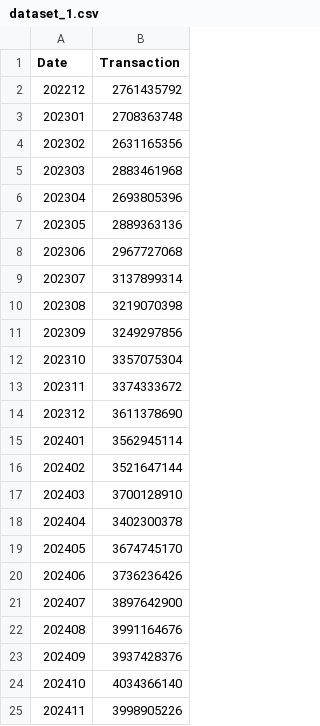
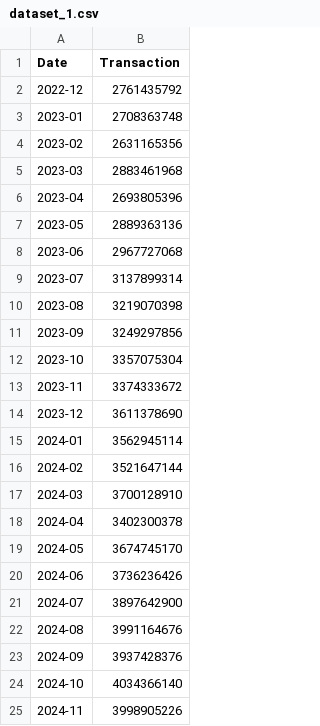
Before and after one commit to chnattapon/mylabs, a CSV file: dataset_1.csv, drawn as a sheet.

Commit message:
Add files via upload

```diff
--- a/dataset_1.csv
+++ b/dataset_1.csv
@@ -1,25 +1,25 @@
 Date,Transaction
-202212,2761435792
-202301,2708363748
-202302,2631165356
-202303,2883461968
-202304,2693805396
-202305,2889363136
-202306,2967727068
-202307,3137899314
-202308,3219070398
-202309,3249297856
-202310,3357075304
-202311,3374333672
-202312,3611378690
-202401,3562945114
-202402,3521647144
-202403,3700128910
-202404,3402300378
-202405,3674745170
-202406,3736236426
-202407,3897642900
-202408,3991164676
-202409,3937428376
-202410,4034366140
-202411,3998905226
+2022-12,2761435792
+2023-01,2708363748
+2023-02,2631165356
+2023-03,2883461968
+2023-04,2693805396
+2023-05,2889363136
+2023-06,2967727068
+2023-07,3137899314
+2023-08,3219070398
+2023-09,3249297856
+2023-10,3357075304
+2023-11,3374333672
+2023-12,3611378690
+2024-01,3562945114
+2024-02,3521647144
+2024-03,3700128910
+2024-04,3402300378
+2024-05,3674745170
+2024-06,3736236426
+2024-07,3897642900
+2024-08,3991164676
+2024-09,3937428376
+2024-10,4034366140
+2024-11,3998905226
```
